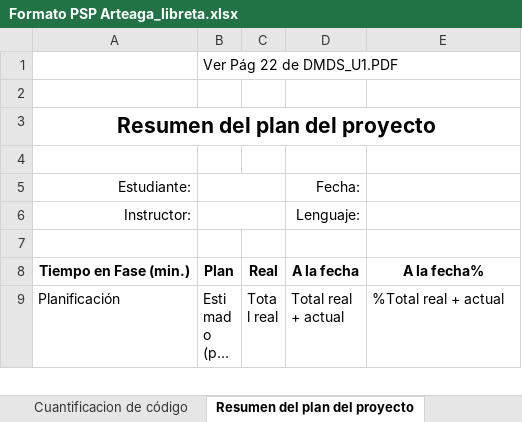
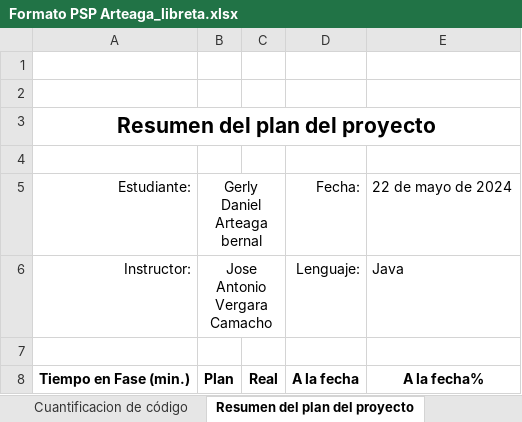
Before and after one commit to GerlyUwU/Arteaga_libreta-de-direcciones, an Excel workbook: Formato PSP Arteaga_libreta.xlsx, sheet Resumen del plan del proyecto, drawn as a sheet; only a part is shown; the shorter side is filled out with more unchanged rows; long unchanged cells end in …; values as stored, in another font and other column widths than the file's, no borders; the diff names each change by its address in the sheet, - before the commit and + after, or states it on an @@ line.

```diff
--- a/Formato PSP Arteaga_libreta.xlsx (sheet Resumen del plan del proyecto)
+++ b/Formato PSP Arteaga_libreta.xlsx (sheet Resumen del plan del proyecto)
-B1: Ver Pág 22 de DMDS_U1.PDF
+B1: (empty)
-B5: (empty)
+B5: Gerly Daniel Arteaga bernal
-E5: (empty)
+E5: 22 de mayo de 2024
-B6: (empty)
+B6: Jose Antonio Vergara Camacho
-E6: (empty)
+E6: Java
```
Also changed, not shown: sheet Registro de defectos, sheet Registro de tiempo, 1 other file.
